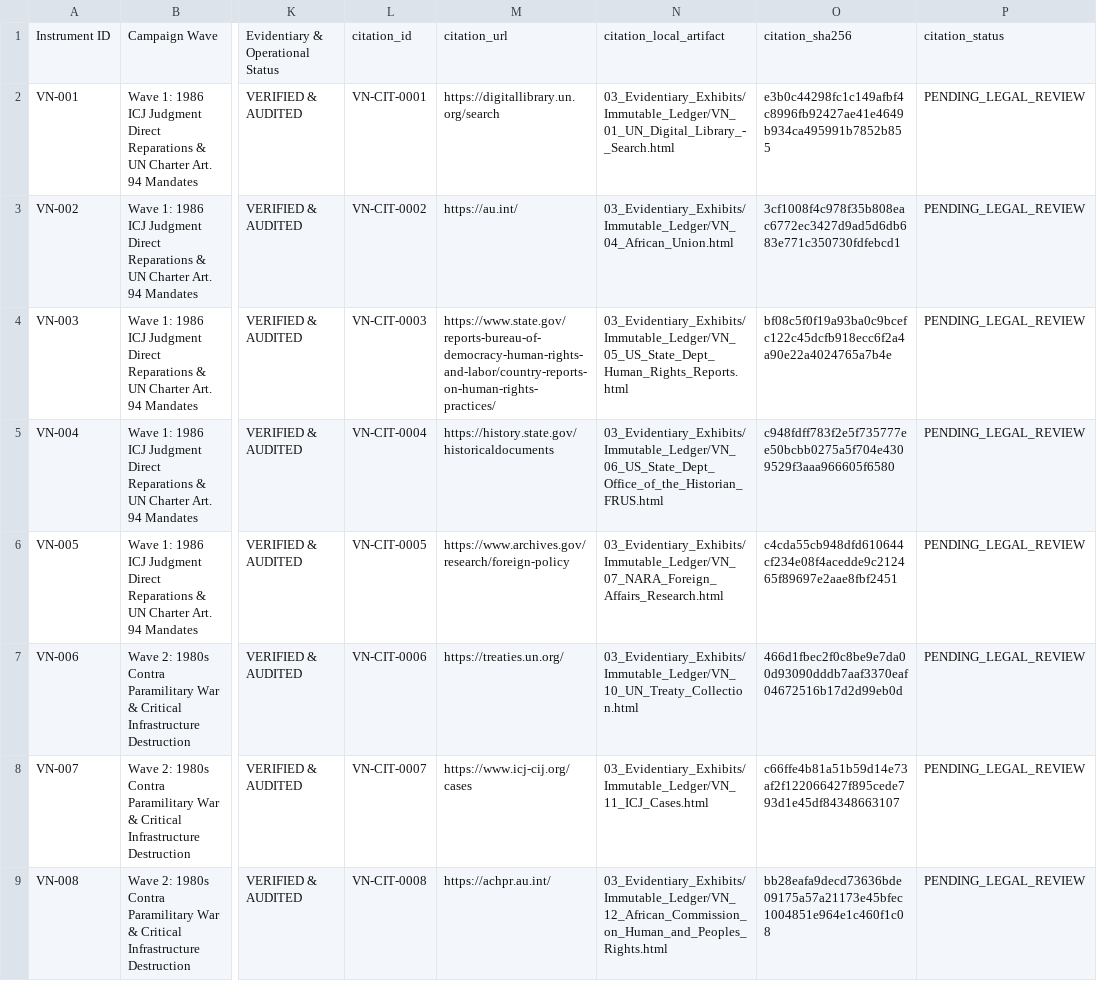
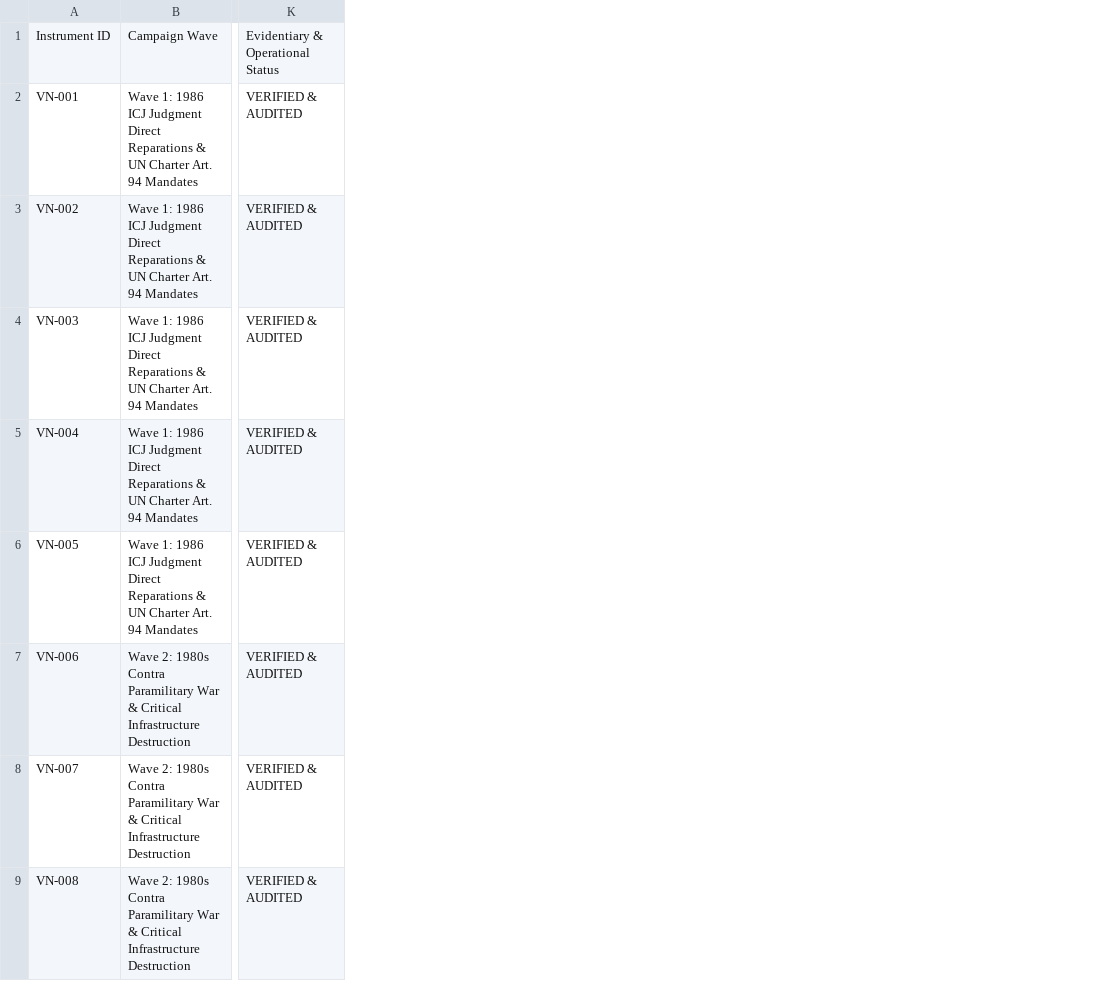
Before and after one commit to GlobalRestitutionAlliance/asia-us-vn-vietnam-master-litigation, a CSV file: 00_Master_Knowledge_Base/Master_Vietnam_Restitution_Crosswalk_Matrix.csv, drawn as a sheet; only a part is shown, gaps mark what is left out; the diff names each change by its address in the sheet, - before the commit and + after, or states it on an @@ line.

Commit message:
REVERTED DUE TO UNPROMPTED MASS J3WFICATED DATA CORRUPTION BY COMPROMISED BIASED LLM/ARTIFICIAL INTELLIGENCE MODELS

```diff
--- a/00_Master_Knowledge_Base/Master_Vietnam_Restitution_Crosswalk_Matrix.csv
+++ b/00_Master_Knowledge_Base/Master_Vietnam_Restitution_Crosswalk_Matrix.csv
-column L, rows 1-9: citation_id | VN-CIT-0001 | VN-CIT-0002 | VN-CIT-0003 | VN-CIT-0004 | VN-CIT-0005 | VN-CIT-0006 | VN-CIT-0007 | VN-CIT-0008
-column M, rows 1-9: citation_url | https://digitallibrary.un.org/search | https://au.int/ | https://www.state.gov/reports-bureau-of-democracy-human-rights-and-labor/country-reports-on-human-rights-practices/ | https://history.state.gov/historicaldocuments | https://www.archives.gov/research/foreign-policy | https://treaties.un.org/ | https://www.icj-cij.org/cases | https://achpr.au.int/
-column N, rows 1-9: citation_local_artifact | 03_Evidentiary_Exhibits/Immutable_Ledger/VN_01_UN_Digital_Library_-_Search.html | 03_Evidentiary_Exhibits/Immutable_Ledger/VN_04_African_Union.html | 03_Evidentiary_Exhibits/Immutable_Ledger/VN_05_US_State_Dept_Human_Rights_Reports.html | 03_Evidentiary_Exhibits/Immutable_Ledger/VN_06_US_State_Dept_Office_of_the_Historian_FRUS.html | 03_Evidentiary_Exhibits/Immutable_Ledger/VN_07_NARA_Foreign_Affairs_Research.html | 03_Evidentiary_Exhibits/Immutable_Ledger/VN_10_UN_Treaty_Collection.html | 03_Evidentiary_Exhibits/Immutable_Ledger/VN_11_ICJ_Cases.html | 03_Evidentiary_Exhibits/Immutable_Ledger/VN_12_African_Commission_on_Human_and_Peoples_Rights.html
-column O, rows 1-9: citation_sha256 | e3b0c44298fc1c149afbf4c8996fb92427ae41e4649b934ca495991b7852b855 | 3cf1008f4c978f35b808eac6772ec3427d9ad5d6db683e771c350730fdfebcd1 | bf08c5f0f19a93ba0c9bcefc122c45dcfb918ecc6f2a4a90e22a4024765a7b4e | c948fdff783f2e5f735777ee50bcbb0275a5f704e4309529f3aaa966605f6580 | c4cda55cb948dfd610644cf234e08f4acedde9c212465f89697e2aae8fbf2451 | 466d1fbec2f0c8be9e7da00d93090dddb7aaf3370eaf04672516b17d2d99eb0d | c66ffe4b81a51b59d14e73af2f122066427f895cede793d1e45df84348663107 | bb28eafa9decd73636bde09175a57a21173e45bfec1004851e964e1c460f1c08
-column P, rows 1-9: citation_status | PENDING_LEGAL_REVIEW | PENDING_LEGAL_REVIEW | PENDING_LEGAL_REVIEW | PENDING_LEGAL_REVIEW | PENDING_LEGAL_REVIEW | PENDING_LEGAL_REVIEW | PENDING_LEGAL_REVIEW | PENDING_LEGAL_REVIEW
```
Also changed, not shown: 99_Archives_and_Manifests/MANIFEST_SHA256.csv, 24 other files.
